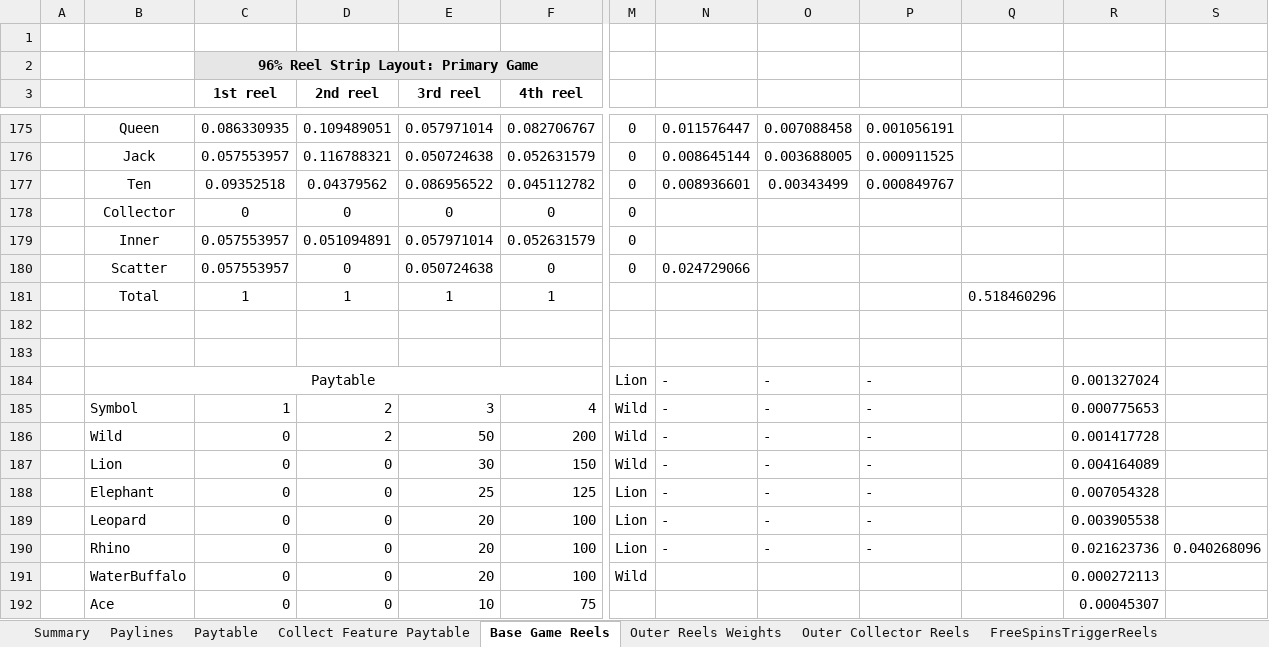
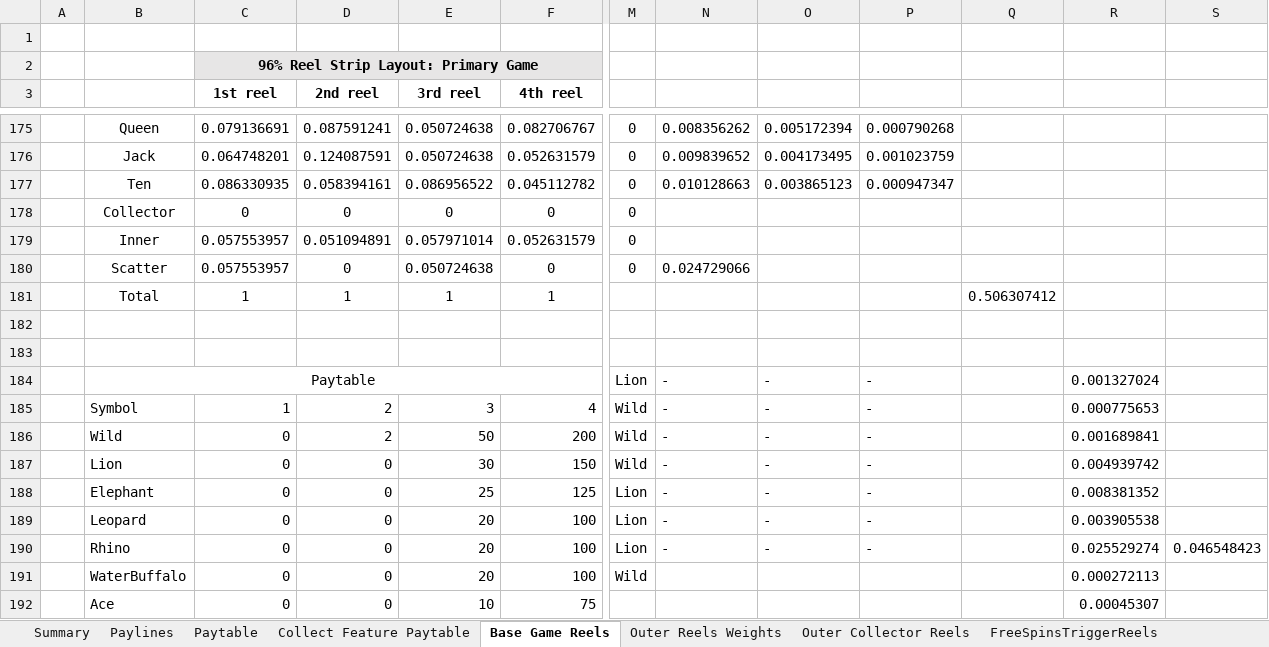
Before and after one commit to microchelick43018/AnimalWill, an Excel workbook: AnimalWill/AnimalWillMaths.xlsx, sheet Base Game Reels, drawn as a sheet; only a part is shown, gaps mark what is left out; values as stored, in another font and other column widths than the file's, no borders; conditional formats not drawn; the diff covers the shown part only; the diff names each change by its address in the sheet, - before the commit and + after, or states it on an @@ line.

Commit message:
Making Beautiful reels. Outer Reel Wieght is added

```diff
--- a/AnimalWill/AnimalWillMaths.xlsx (sheet Base Game Reels)
+++ b/AnimalWill/AnimalWillMaths.xlsx (sheet Base Game Reels)
-C175 (1st reel): 0.086330935
+C175 (1st reel): 0.079136691
-D175 (2nd reel): 0.109489051
+D175 (2nd reel): 0.087591241
-E175 (3rd reel): 0.057971014
+E175 (3rd reel): 0.050724638
-N175: 0.011576447
+N175: 0.008356262
-O175: 0.007088458
+O175: 0.005172394
-P175: 0.001056191
+P175: 0.000790268
-C176 (1st reel): 0.057553957
+C176 (1st reel): 0.064748201
-D176 (2nd reel): 0.116788321
+D176 (2nd reel): 0.124087591
-N176: 0.008645144
+N176: 0.009839652
-O176: 0.003688005
+O176: 0.004173495
-P176: 0.000911525
+P176: 0.001023759
-C177 (1st reel): 0.09352518
+C177 (1st reel): 0.086330935
-D177 (2nd reel): 0.04379562
+D177 (2nd reel): 0.058394161
-N177: 0.008936601
+N177: 0.010128663
-O177: 0.00343499
+O177: 0.003865123
-P177: 0.000849767
+P177: 0.000947347
-Q181: 0.518460296
+Q181: 0.506307412
-R186: 0.001417728
+R186: 0.001689841
-R187: 0.004164089
+R187: 0.004939742
-R188: 0.007054328
+R188: 0.008381352
-R190: 0.021623736
+R190: 0.025529274
-S190: 0.040268096
+S190: 0.046548423
```
Also changed, not shown: 127 edited cells and cell formats elsewhere in this sheet, sheet Outer Collector Reels, sheet Outer Reels Weights, 1 other file.
